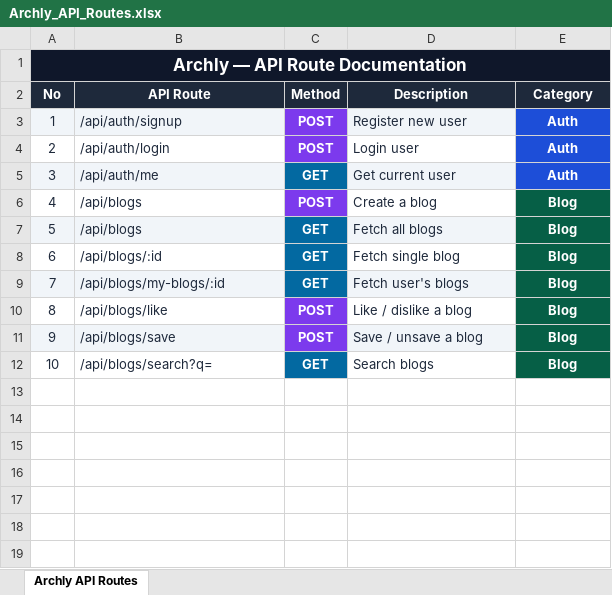
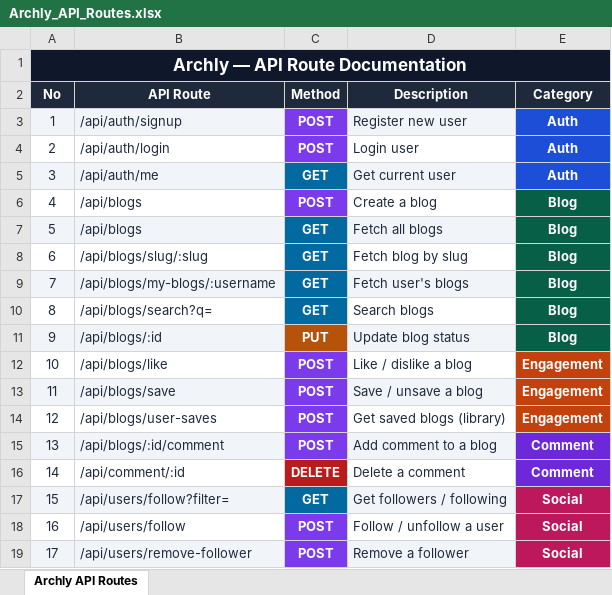
Before and after one commit to AdityaKuril7/Archly, an Excel workbook: docs/api-docs/Archly_API_Routes.xlsx, sheet Archly API Routes, drawn as a sheet; values as stored, in another font and other column widths than the file's, no borders; removed rows and columns are numbered as before the commit, all else as after; the diff names each change by its address in the sheet, - before the commit and + after, or states it on an @@ line.

Commit message:
chore: update API routes documentation in Archly_API_Routes.xlsx

```diff
--- a/docs/api-docs/Archly_API_Routes.xlsx (sheet Archly API Routes)
+++ b/docs/api-docs/Archly_API_Routes.xlsx (sheet Archly API Routes)
-B1:E1 fill: none
+B1:E1 fill: #0F172A
-B8 (API Route): /api/blogs/:id
+B8 (API Route): /api/blogs/slug/:slug
-D8 (Description): Fetch single blog
+D8 (Description): Fetch blog by slug
-B9 (API Route): /api/blogs/my-blogs/:id
+B9 (API Route): /api/blogs/my-blogs/:username
-row 10: 8 | /api/blogs/like | POST | Like / dislike a blog | Blog
-row 11: 9 | /api/blogs/save | POST | Save / unsave a blog | Blog
@@ column A (No) renumbered in row 10 @@
+row 11: 9 | /api/blogs/:id | PUT | Update blog status | Blog
+row 12: 10 | /api/blogs/like | POST | Like / dislike a blog | Engagement
+row 13: 11 | /api/blogs/save | POST | Save / unsave a blog | Engagement
+row 14: 12 | /api/blogs/user-saves | POST | Get saved blogs (library) | Engagement
+row 15: 13 | /api/blogs/:id/comment | POST | Add comment to a blog | Comment
+row 16: 14 | /api/comment/:id | DELETE | Delete a comment | Comment
+row 17: 15 | /api/users/follow?filter= | GET | Get followers / following | Social
+row 18: 16 | /api/users/follow | POST | Follow / unfollow a user | Social
+row 19: 17 | /api/users/remove-follower | POST | Remove a follower | Social
```
